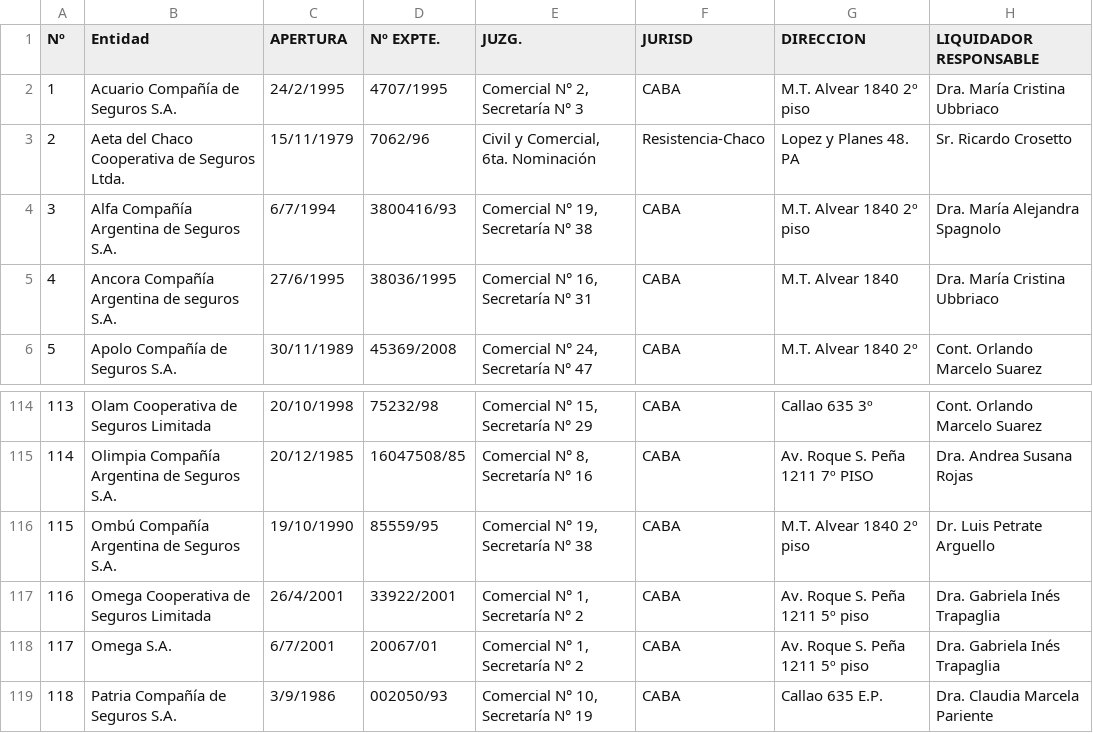
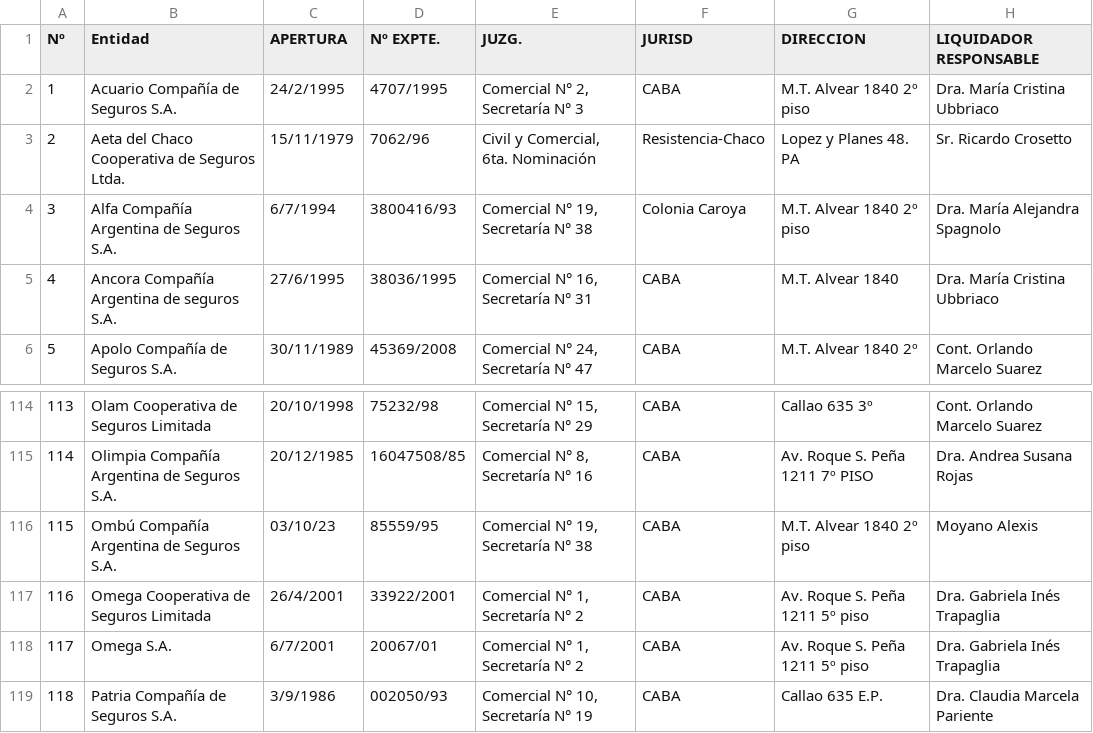
Before and after one commit to alexismoyano09/PryMoyano04092, a CSV file: PryMoyano04092/Resources/Listado de aseguradores.csv, drawn as a sheet; only a part is shown, gaps mark what is left out.

```diff
--- a/PryMoyano04092/Resources/Listado de aseguradores.csv
+++ b/PryMoyano04092/Resources/Listado de aseguradores.csv
@@ -3,3 +3,3 @@
 2;Aeta del Chaco Cooperativa de Seguros Ltda.;15/11/1979;7062/96;Civil y Comercial, 6ta. Nominación;Resistencia-Chaco;Lopez y Planes 48. PA;Sr. Ricardo Crosetto
-3;Alfa Compañía Argentina de Seguros S.A.;6/7/1994;3800416/93;Comercial N° 19, Secretaría N° 38;CABA;M.T. Alvear 1840 2º piso;Dra. María Alejandra Spagnolo
+3;Alfa Compañía Argentina de Seguros S.A.;6/7/1994;3800416/93;Comercial N° 19, Secretaría N° 38;Colonia Caroya;M.T. Alvear 1840 2º piso;Dra. María Alejandra Spagnolo;
 4;Ancora Compañía Argentina de seguros S.A.;27/6/1995;38036/1995;Comercial N° 16, Secretaría N° 31;CABA;M.T. Alvear 1840;Dra. María Cristina Ubbriaco
@@ -115,3 +115,3 @@
 114;Olimpia Compañía Argentina de Seguros S.A.;20/12/1985;16047508/85;Comercial N° 8, Secretaría N° 16;CABA;Av. Roque S. Peña 1211 7º PISO;Dra. Andrea Susana Rojas 
-115;Ombú Compañía Argentina de Seguros S.A.;19/10/1990;85559/95;Comercial N° 19, Secretaría N° 38;CABA;M.T. Alvear 1840 2º piso;Dr. Luis Petrate Arguello
+115;Ombú Compañía Argentina de Seguros S.A.;03/10/23;85559/95;Comercial N° 19, Secretaría N° 38;CABA;M.T. Alvear 1840 2º piso;Moyano Alexis;
 116;Omega Cooperativa de Seguros Limitada;26/4/2001;33922/2001;Comercial N° 1, Secretaría N° 2;CABA;Av. Roque S. Peña 1211 5º piso;Dra. Gabriela Inés Trapaglia
```
Also changed, not shown: 9 other files.
